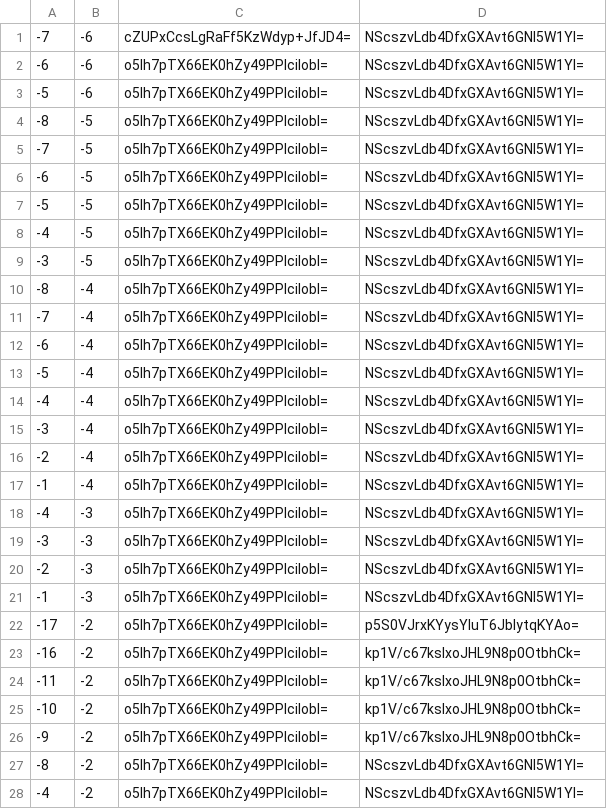
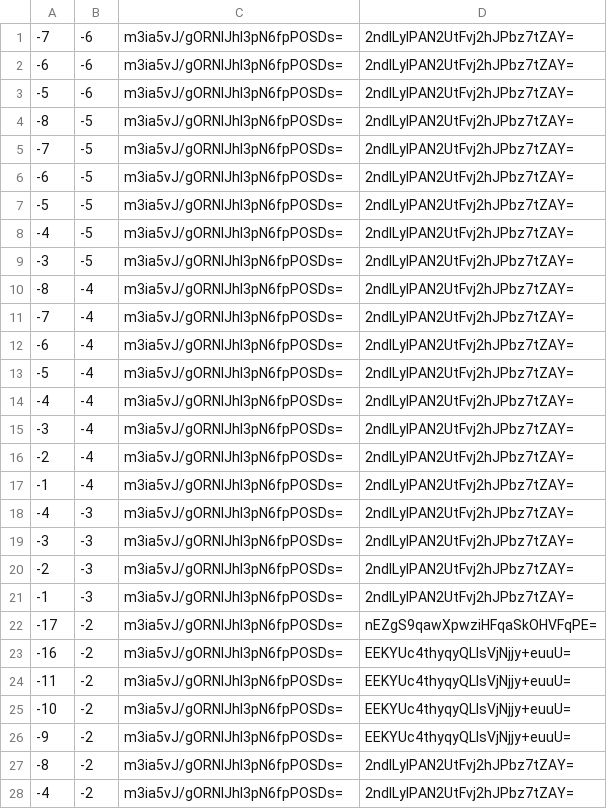
Before and after one commit to counterfitninja/chilled-end, a CSV file: tiles/zoom.-1/metadata/k.-1.-1.csv, drawn as a sheet; only a part is shown; the diff covers the shown part only.

```diff
--- a/tiles/zoom.-1/metadata/k.-1.-1.csv
+++ b/tiles/zoom.-1/metadata/k.-1.-1.csv
@@ -1,28 +1,28 @@
--7,-6,cZUPxCcsLgRaFf5KzWdyp+JfJD4=,NScszvLdb4DfxGXAvt6GNl5W1YI=
--6,-6,o5Ih7pTX66EK0hZy49PPIciIobI=,NScszvLdb4DfxGXAvt6GNl5W1YI=
--5,-6,o5Ih7pTX66EK0hZy49PPIciIobI=,NScszvLdb4DfxGXAvt6GNl5W1YI=
--8,-5,o5Ih7pTX66EK0hZy49PPIciIobI=,NScszvLdb4DfxGXAvt6GNl5W1YI=
--7,-5,o5Ih7pTX66EK0hZy49PPIciIobI=,NScszvLdb4DfxGXAvt6GNl5W1YI=
--6,-5,o5Ih7pTX66EK0hZy49PPIciIobI=,NScszvLdb4DfxGXAvt6GNl5W1YI=
--5,-5,o5Ih7pTX66EK0hZy49PPIciIobI=,NScszvLdb4DfxGXAvt6GNl5W1YI=
--4,-5,o5Ih7pTX66EK0hZy49PPIciIobI=,NScszvLdb4DfxGXAvt6GNl5W1YI=
--3,-5,o5Ih7pTX66EK0hZy49PPIciIobI=,NScszvLdb4DfxGXAvt6GNl5W1YI=
--8,-4,o5Ih7pTX66EK0hZy49PPIciIobI=,NScszvLdb4DfxGXAvt6GNl5W1YI=
--7,-4,o5Ih7pTX66EK0hZy49PPIciIobI=,NScszvLdb4DfxGXAvt6GNl5W1YI=
--6,-4,o5Ih7pTX66EK0hZy49PPIciIobI=,NScszvLdb4DfxGXAvt6GNl5W1YI=
--5,-4,o5Ih7pTX66EK0hZy49PPIciIobI=,NScszvLdb4DfxGXAvt6GNl5W1YI=
--4,-4,o5Ih7pTX66EK0hZy49PPIciIobI=,NScszvLdb4DfxGXAvt6GNl5W1YI=
--3,-4,o5Ih7pTX66EK0hZy49PPIciIobI=,NScszvLdb4DfxGXAvt6GNl5W1YI=
--2,-4,o5Ih7pTX66EK0hZy49PPIciIobI=,NScszvLdb4DfxGXAvt6GNl5W1YI=
--1,-4,o5Ih7pTX66EK0hZy49PPIciIobI=,NScszvLdb4DfxGXAvt6GNl5W1YI=
--4,-3,o5Ih7pTX66EK0hZy49PPIciIobI=,NScszvLdb4DfxGXAvt6GNl5W1YI=
--3,-3,o5Ih7pTX66EK0hZy49PPIciIobI=,NScszvLdb4DfxGXAvt6GNl5W1YI=
--2,-3,o5Ih7pTX66EK0hZy49PPIciIobI=,NScszvLdb4DfxGXAvt6GNl5W1YI=
--1,-3,o5Ih7pTX66EK0hZy49PPIciIobI=,NScszvLdb4DfxGXAvt6GNl5W1YI=
--17,-2,o5Ih7pTX66EK0hZy49PPIciIobI=,p5S0VJrxKYysYIuT6JblytqKYAo=
--16,-2,o5Ih7pTX66EK0hZy49PPIciIobI=,kp1V/c67ksIxoJHL9N8p0OtbhCk=
--11,-2,o5Ih7pTX66EK0hZy49PPIciIobI=,kp1V/c67ksIxoJHL9N8p0OtbhCk=
--10,-2,o5Ih7pTX66EK0hZy49PPIciIobI=,kp1V/c67ksIxoJHL9N8p0OtbhCk=
--9,-2,o5Ih7pTX66EK0hZy49PPIciIobI=,kp1V/c67ksIxoJHL9N8p0OtbhCk=
--8,-2,o5Ih7pTX66EK0hZy49PPIciIobI=,NScszvLdb4DfxGXAvt6GNl5W1YI=
--4,-2,o5Ih7pTX66EK0hZy49PPIciIobI=,NScszvLdb4DfxGXAvt6GNl5W1YI=
+-7,-6,m3ia5vJ/gORNIJhl3pN6fpPOSDs=,2ndlLyIPAN2UtFvj2hJPbz7tZAY=
+-6,-6,m3ia5vJ/gORNIJhl3pN6fpPOSDs=,2ndlLyIPAN2UtFvj2hJPbz7tZAY=
+-5,-6,m3ia5vJ/gORNIJhl3pN6fpPOSDs=,2ndlLyIPAN2UtFvj2hJPbz7tZAY=
+-8,-5,m3ia5vJ/gORNIJhl3pN6fpPOSDs=,2ndlLyIPAN2UtFvj2hJPbz7tZAY=
+-7,-5,m3ia5vJ/gORNIJhl3pN6fpPOSDs=,2ndlLyIPAN2UtFvj2hJPbz7tZAY=
+-6,-5,m3ia5vJ/gORNIJhl3pN6fpPOSDs=,2ndlLyIPAN2UtFvj2hJPbz7tZAY=
+-5,-5,m3ia5vJ/gORNIJhl3pN6fpPOSDs=,2ndlLyIPAN2UtFvj2hJPbz7tZAY=
+-4,-5,m3ia5vJ/gORNIJhl3pN6fpPOSDs=,2ndlLyIPAN2UtFvj2hJPbz7tZAY=
+-3,-5,m3ia5vJ/gORNIJhl3pN6fpPOSDs=,2ndlLyIPAN2UtFvj2hJPbz7tZAY=
+-8,-4,m3ia5vJ/gORNIJhl3pN6fpPOSDs=,2ndlLyIPAN2UtFvj2hJPbz7tZAY=
+-7,-4,m3ia5vJ/gORNIJhl3pN6fpPOSDs=,2ndlLyIPAN2UtFvj2hJPbz7tZAY=
+-6,-4,m3ia5vJ/gORNIJhl3pN6fpPOSDs=,2ndlLyIPAN2UtFvj2hJPbz7tZAY=
+-5,-4,m3ia5vJ/gORNIJhl3pN6fpPOSDs=,2ndlLyIPAN2UtFvj2hJPbz7tZAY=
+-4,-4,m3ia5vJ/gORNIJhl3pN6fpPOSDs=,2ndlLyIPAN2UtFvj2hJPbz7tZAY=
+-3,-4,m3ia5vJ/gORNIJhl3pN6fpPOSDs=,2ndlLyIPAN2UtFvj2hJPbz7tZAY=
+-2,-4,m3ia5vJ/gORNIJhl3pN6fpPOSDs=,2ndlLyIPAN2UtFvj2hJPbz7tZAY=
+-1,-4,m3ia5vJ/gORNIJhl3pN6fpPOSDs=,2ndlLyIPAN2UtFvj2hJPbz7tZAY=
+-4,-3,m3ia5vJ/gORNIJhl3pN6fpPOSDs=,2ndlLyIPAN2UtFvj2hJPbz7tZAY=
+-3,-3,m3ia5vJ/gORNIJhl3pN6fpPOSDs=,2ndlLyIPAN2UtFvj2hJPbz7tZAY=
+-2,-3,m3ia5vJ/gORNIJhl3pN6fpPOSDs=,2ndlLyIPAN2UtFvj2hJPbz7tZAY=
+-1,-3,m3ia5vJ/gORNIJhl3pN6fpPOSDs=,2ndlLyIPAN2UtFvj2hJPbz7tZAY=
+-17,-2,m3ia5vJ/gORNIJhl3pN6fpPOSDs=,nEZgS9qawXpwziHFqaSkOHVFqPE=
+-16,-2,m3ia5vJ/gORNIJhl3pN6fpPOSDs=,EEKYUc4thyqyQLlsVjNjjy+euuU=
+-11,-2,m3ia5vJ/gORNIJhl3pN6fpPOSDs=,EEKYUc4thyqyQLlsVjNjjy+euuU=
+-10,-2,m3ia5vJ/gORNIJhl3pN6fpPOSDs=,EEKYUc4thyqyQLlsVjNjjy+euuU=
+-9,-2,m3ia5vJ/gORNIJhl3pN6fpPOSDs=,EEKYUc4thyqyQLlsVjNjjy+euuU=
+-8,-2,m3ia5vJ/gORNIJhl3pN6fpPOSDs=,2ndlLyIPAN2UtFvj2hJPbz7tZAY=
+-4,-2,m3ia5vJ/gORNIJhl3pN6fpPOSDs=,2ndlLyIPAN2UtFvj2hJPbz7tZAY=
```
Also changed, not shown: 68 edited cells elsewhere in this file, tiles/zoom.-1/metadata/k.-1.0.csv, tiles/zoom.-1/metadata/k.0.-1.csv, 32 other files.
